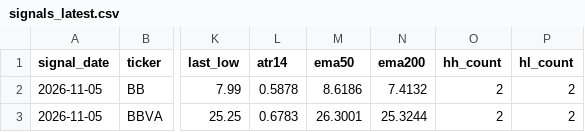
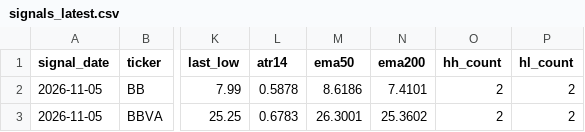
Before and after one commit to sliemalocalcouncil/support-scanner, a CSV file: out/signals_latest.csv, drawn as a sheet; only a part is shown, gaps mark what is left out; the diff names each change by its address in the sheet, - before the commit and + after, or states it on an @@ line.

```diff
--- a/out/signals_latest.csv
+++ b/out/signals_latest.csv
-N2 (ema200): 7.4132
+N2 (ema200): 7.4101
-N3 (ema200): 25.3244
+N3 (ema200): 25.3602
```
Also changed, not shown: 5 other files.
